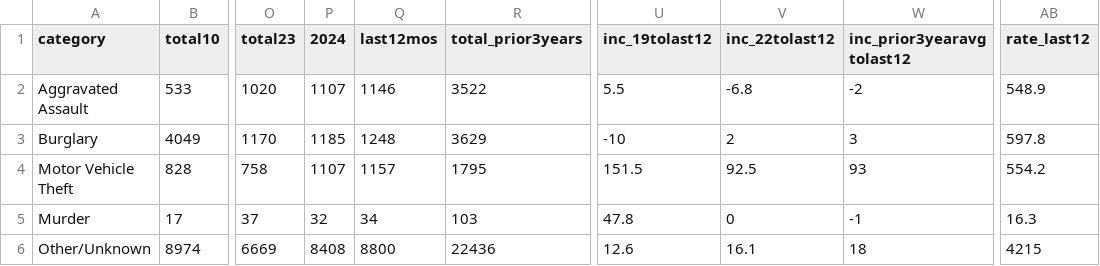
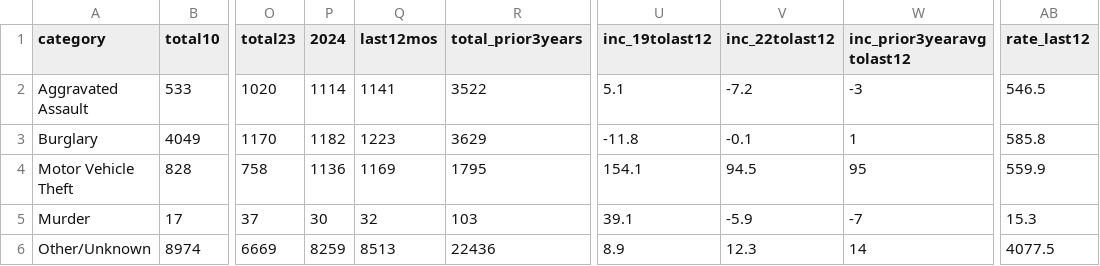
Before and after one commit to abcotvdata/safetytracker_fayetteville, a CSV file: data/output/city/citywide_category.csv, drawn as a sheet; only a part is shown, gaps mark what is left out; the diff covers the shown part only; the diff names each change by its address in the sheet, - before the commit and + after, or states it on an @@ line.

```diff
--- a/data/output/city/citywide_category.csv
+++ b/data/output/city/citywide_category.csv
-P2 (2024): 1107
+P2 (2024): 1114
-Q2 (last12mos): 1146
+Q2 (last12mos): 1141
-U2 (inc_19tolast12): 5.5
+U2 (inc_19tolast12): 5.1
-V2 (inc_22tolast12): -6.8
+V2 (inc_22tolast12): -7.2
-W2 (inc_prior3yearavgtolast12): -2
+W2 (inc_prior3yearavgtolast12): -3
-AB2 (rate_last12): 548.9
+AB2 (rate_last12): 546.5
-P3 (2024): 1185
+P3 (2024): 1182
-Q3 (last12mos): 1248
+Q3 (last12mos): 1223
-U3 (inc_19tolast12): -10
+U3 (inc_19tolast12): -11.8
-V3 (inc_22tolast12): 2
+V3 (inc_22tolast12): -0.1
-W3 (inc_prior3yearavgtolast12): 3
+W3 (inc_prior3yearavgtolast12): 1
-AB3 (rate_last12): 597.8
+AB3 (rate_last12): 585.8
-P4 (2024): 1107
+P4 (2024): 1136
-Q4 (last12mos): 1157
+Q4 (last12mos): 1169
-U4 (inc_19tolast12): 151.5
+U4 (inc_19tolast12): 154.1
-V4 (inc_22tolast12): 92.5
+V4 (inc_22tolast12): 94.5
-W4 (inc_prior3yearavgtolast12): 93
+W4 (inc_prior3yearavgtolast12): 95
-AB4 (rate_last12): 554.2
+AB4 (rate_last12): 559.9
-P5 (2024): 32
+P5 (2024): 30
-Q5 (last12mos): 34
+Q5 (last12mos): 32
-U5 (inc_19tolast12): 47.8
+U5 (inc_19tolast12): 39.1
-V5 (inc_22tolast12): 0
+V5 (inc_22tolast12): -5.9
-W5 (inc_prior3yearavgtolast12): -1
+W5 (inc_prior3yearavgtolast12): -7
-AB5 (rate_last12): 16.3
+AB5 (rate_last12): 15.3
-P6 (2024): 8408
+P6 (2024): 8259
-Q6 (last12mos): 8800
+Q6 (last12mos): 8513
-U6 (inc_19tolast12): 12.6
+U6 (inc_19tolast12): 8.9
-V6 (inc_22tolast12): 16.1
+V6 (inc_22tolast12): 12.3
-W6 (inc_prior3yearavgtolast12): 18
+W6 (inc_prior3yearavgtolast12): 14
-AB6 (rate_last12): 4215
+AB6 (rate_last12): 4077.5
```
Also changed, not shown: 12 edited cells elsewhere in this file, data/output/districts/assaults_district.csv, data/output/districts/district_detailed.csv, 48 other files.
